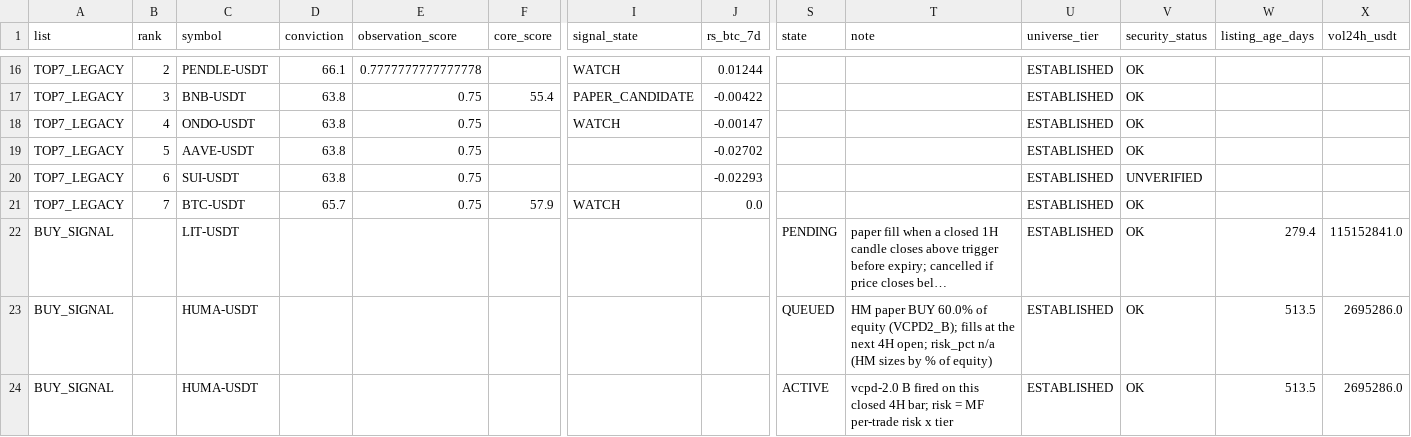
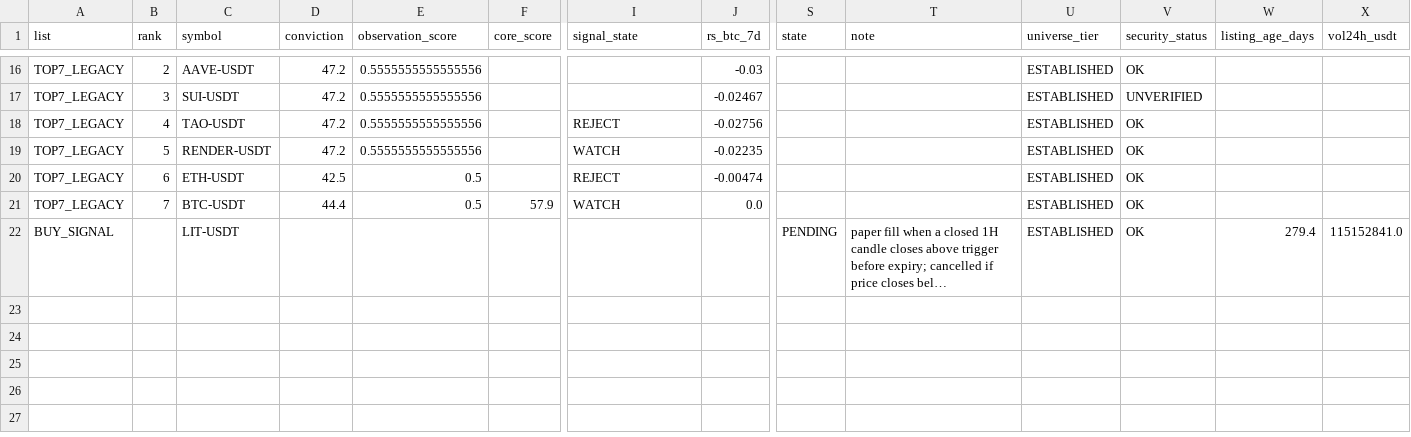
Before and after one commit to fu5202ture-beep/cqs-dashboard, a CSV file: signals.csv, drawn as a sheet; only a part is shown, gaps mark what is left out; long unchanged cells end in …; rows hold the shown columns only; the diff covers the shown part only; the diff names each change by its address in the sheet, - before the commit and + after, or states it on an @@ line.

```diff
--- a/signals.csv
+++ b/signals.csv
-C16 (symbol): PENDLE-USDT
+C16 (symbol): AAVE-USDT
-D16 (conviction): 66.1
+D16 (conviction): 47.2
-E16 (observation_score): 0.7777777777777778
+E16 (observation_score): 0.5555555555555556
-I16 (signal_state): WATCH
+I16 (signal_state): (empty)
-J16 (rs_btc_7d): 0.01244
+J16 (rs_btc_7d): -0.03
-C17 (symbol): BNB-USDT
+C17 (symbol): SUI-USDT
-D17:D19 (conviction): 63.8
+D17:D19 (conviction): 47.2
-E17:E19 (observation_score): 0.75
+E17:E19 (observation_score): 0.5555555555555556
-F17 (core_score): 55.4
+F17 (core_score): (empty)
-I17 (signal_state): PAPER_CANDIDATE
+I17 (signal_state): (empty)
-J17 (rs_btc_7d): -0.00422
+J17 (rs_btc_7d): -0.02467
-V17 (security_status): OK
+V17 (security_status): UNVERIFIED
-C18 (symbol): ONDO-USDT
+C18 (symbol): TAO-USDT
-I18 (signal_state): WATCH
+I18 (signal_state): REJECT
-J18 (rs_btc_7d): -0.00147
+J18 (rs_btc_7d): -0.02756
-C19 (symbol): AAVE-USDT
+C19 (symbol): RENDER-USDT
-I19 (signal_state): (empty)
+I19 (signal_state): WATCH
-J19 (rs_btc_7d): -0.02702
+J19 (rs_btc_7d): -0.02235
-C20 (symbol): SUI-USDT
+C20 (symbol): ETH-USDT
-D20 (conviction): 63.8
+D20 (conviction): 42.5
-E20:E21 (observation_score): 0.75
+E20:E21 (observation_score): 0.5
-I20 (signal_state): (empty)
+I20 (signal_state): REJECT
-J20 (rs_btc_7d): -0.02293
+J20 (rs_btc_7d): -0.00474
-V20 (security_status): UNVERIFIED
+V20 (security_status): OK
-D21 (conviction): 65.7
+D21 (conviction): 44.4
-row 23: BUY_SIGNAL |  | HUMA-USDT |  |  |  |  |  | QUEUED | HM paper BUY 60.0% of equity (VCPD2_B); fills at the next 4H open; risk_pct n/a (HM sizes by % of equity) | ESTABLISHED | OK | 513.5 | 2695286.0
-row 24: BUY_SIGNAL |  | HUMA-USDT |  |  |  |  |  | ACTIVE | vcpd-2.0 B fired on this closed 4H bar; risk = MF per-trade risk x tier | ESTABLISHED | OK | 513.5 | 2695286.0
```
Also changed, not shown: 31 edited cells elsewhere in this file, 2 other files.
